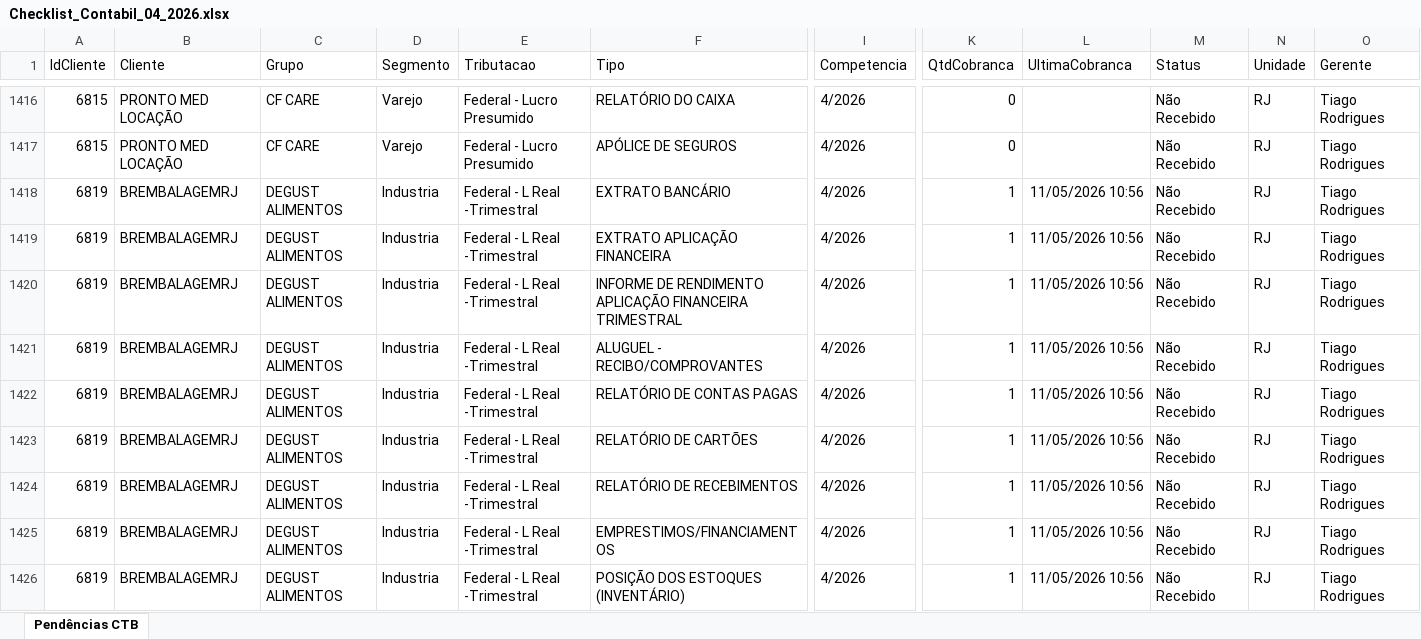
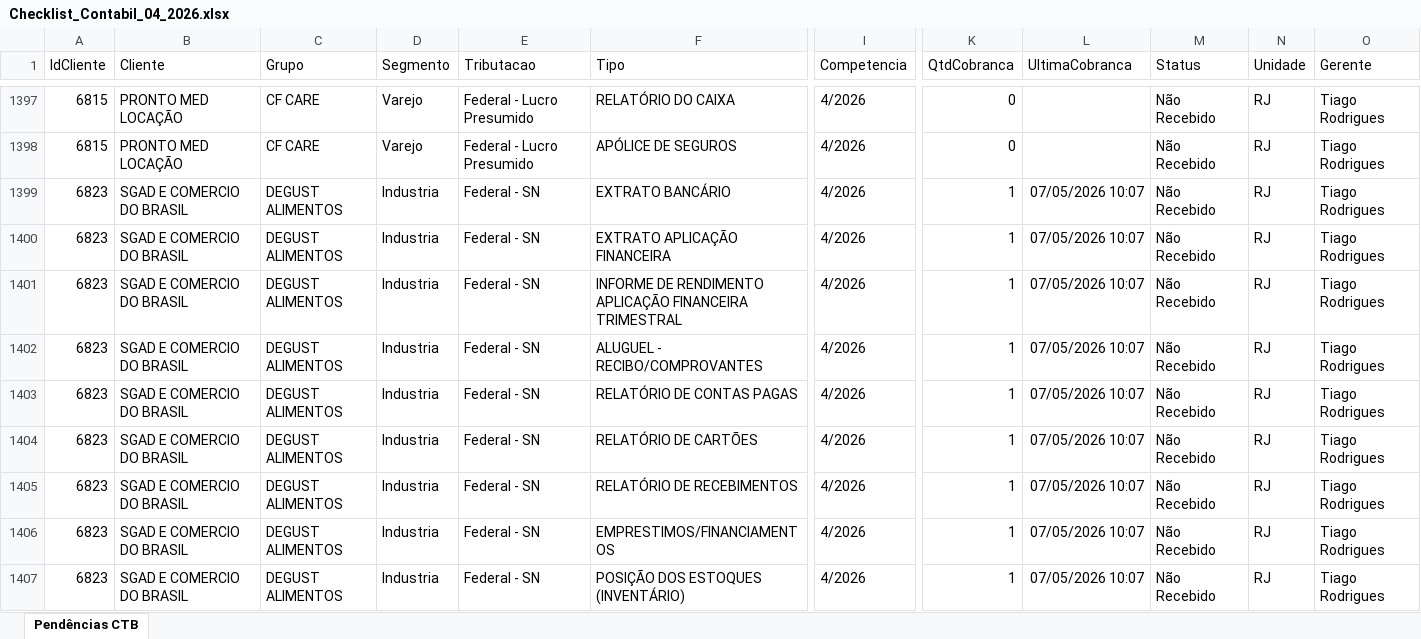
Before and after one commit to Juanzera04/Acompanhamento-do-Fechamento, an Excel workbook: Data/Checklist_CTB/Checklist_Contabil_04_2026.xlsx, sheet Pendências CTB, drawn as a sheet; only a part is shown, gaps mark what is left out; the shorter side is filled out with more unchanged rows; values as stored, in another font and other column widths than the file's, no borders; table styles not drawn; rows hold the shown columns only; the diff covers the shown part only; the diff names each change by its address in the sheet, - before the commit and + after, or states it on an @@ line.

```diff
--- a/Data/Checklist_CTB/Checklist_Contabil_04_2026.xlsx (sheet Pendências CTB)
+++ b/Data/Checklist_CTB/Checklist_Contabil_04_2026.xlsx (sheet Pendências CTB)
-row 1418: 6819 | BREMBALAGEMRJ | DEGUST ALIMENTOS | Industria | Federal - L Real -Trimestral | EXTRATO BANCÁRIO | 4/2026 | 1 | 11/05/2026 10:56 | Não Recebido | RJ | Tiago Rodrigues
-row 1419: 6819 | BREMBALAGEMRJ | DEGUST ALIMENTOS | Industria | Federal - L Real -Trimestral | EXTRATO APLICAÇÃO FINANCEIRA | 4/2026 | 1 | 11/05/2026 10:56 | Não Recebido | RJ | Tiago Rodrigues
-row 1420: 6819 | BREMBALAGEMRJ | DEGUST ALIMENTOS | Industria | Federal - L Real -Trimestral | INFORME DE RENDIMENTO APLICAÇÃO FINANCEIRA TRIMESTRAL | 4/2026 | 1 | 11/05/2026 10:56 | Não Recebido | RJ | Tiago Rodrigues
-row 1421: 6819 | BREMBALAGEMRJ | DEGUST ALIMENTOS | Industria | Federal - L Real -Trimestral | ALUGUEL - RECIBO/COMPROVANTES | 4/2026 | 1 | 11/05/2026 10:56 | Não Recebido | RJ | Tiago Rodrigues
-row 1422: 6819 | BREMBALAGEMRJ | DEGUST ALIMENTOS | Industria | Federal - L Real -Trimestral | RELATÓRIO DE CONTAS PAGAS | 4/2026 | 1 | 11/05/2026 10:56 | Não Recebido | RJ | Tiago Rodrigues
-row 1423: 6819 | BREMBALAGEMRJ | DEGUST ALIMENTOS | Industria | Federal - L Real -Trimestral | RELATÓRIO DE CARTÕES | 4/2026 | 1 | 11/05/2026 10:56 | Não Recebido | RJ | Tiago Rodrigues
-row 1424: 6819 | BREMBALAGEMRJ | DEGUST ALIMENTOS | Industria | Federal - L Real -Trimestral | RELATÓRIO DE RECEBIMENTOS | 4/2026 | 1 | 11/05/2026 10:56 | Não Recebido | RJ | Tiago Rodrigues
-row 1425: 6819 | BREMBALAGEMRJ | DEGUST ALIMENTOS | Industria | Federal - L Real -Trimestral | EMPRESTIMOS/FINANCIAMENTOS | 4/2026 | 1 | 11/05/2026 10:56 | Não Recebido | RJ | Tiago Rodrigues
-row 1426: 6819 | BREMBALAGEMRJ | DEGUST ALIMENTOS | Industria | Federal - L Real -Trimestral | POSIÇÃO DOS ESTOQUES (INVENTÁRIO) | 4/2026 | 1 | 11/05/2026 10:56 | Não Recebido | RJ | Tiago Rodrigues
```
Also changed, not shown: 58 removed rows elsewhere in this sheet, Data/Relatorio_base_CTB/Radar.xlsx, Data/Retorno_Checklist/Retorno_do_Checklist_04-2026.xlsx, 4 other files.
